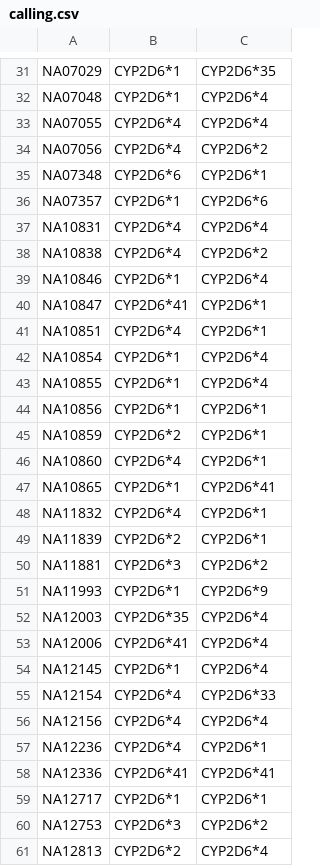
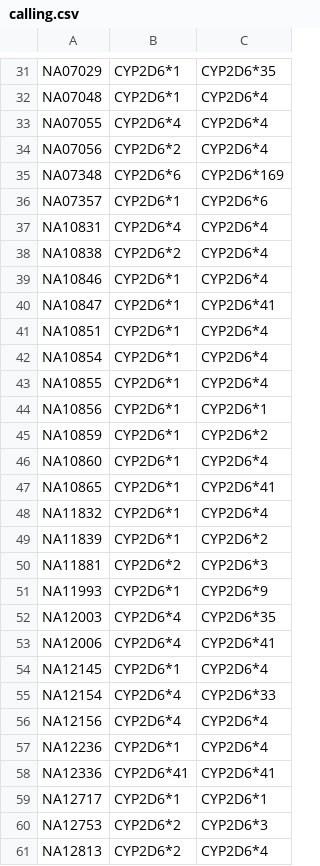
Before and after one commit to lukaas33/VA-star-allele-calling, a CSV file: results/calling/calling.csv (was results/calling.csv), drawn as a sheet; only a part is shown, gaps mark what is left out; the diff covers the shown part only.

Commit message:
Updated calling results

```diff
--- a/results/calling.csv
+++ b/results/calling/calling.csv
@@ -33,10 +33,10 @@ NA07048, CYP2D6*1, CYP2D6*4
 NA07055, CYP2D6*4, CYP2D6*4
-NA07056, CYP2D6*4, CYP2D6*2
-NA07348, CYP2D6*6, CYP2D6*1
+NA07056, CYP2D6*2, CYP2D6*4
+NA07348, CYP2D6*6, CYP2D6*169
 NA07357, CYP2D6*1, CYP2D6*6
 NA10831, CYP2D6*4, CYP2D6*4
-NA10838, CYP2D6*4, CYP2D6*2
+NA10838, CYP2D6*2, CYP2D6*4
 NA10846, CYP2D6*1, CYP2D6*4
-NA10847, CYP2D6*41, CYP2D6*1
-NA10851, CYP2D6*4, CYP2D6*1
+NA10847, CYP2D6*1, CYP2D6*41
+NA10851, CYP2D6*1, CYP2D6*4
 NA10854, CYP2D6*1, CYP2D6*4
@@ -44,11 +44,11 @@ NA10855, CYP2D6*1, CYP2D6*4
 NA10856, CYP2D6*1, CYP2D6*1
-NA10859, CYP2D6*2, CYP2D6*1
-NA10860, CYP2D6*4, CYP2D6*1
+NA10859, CYP2D6*1, CYP2D6*2
+NA10860, CYP2D6*1, CYP2D6*4
 NA10865, CYP2D6*1, CYP2D6*41
-NA11832, CYP2D6*4, CYP2D6*1
-NA11839, CYP2D6*2, CYP2D6*1,
-NA11881, CYP2D6*3, CYP2D6*2
+NA11832, CYP2D6*1, CYP2D6*4
+NA11839, CYP2D6*1, CYP2D6*2
+NA11881, CYP2D6*2, CYP2D6*3
 NA11993, CYP2D6*1, CYP2D6*9
-NA12003, CYP2D6*35, CYP2D6*4
-NA12006, CYP2D6*41, CYP2D6*4
+NA12003, CYP2D6*4, CYP2D6*35
+NA12006, CYP2D6*4, CYP2D6*41
 NA12145, CYP2D6*1, CYP2D6*4
@@ -56,6 +56,6 @@ NA12154, CYP2D6*4, CYP2D6*33
 NA12156, CYP2D6*4, CYP2D6*4
-NA12236, CYP2D6*4, CYP2D6*1
+NA12236, CYP2D6*1, CYP2D6*4
 NA12336, CYP2D6*41, CYP2D6*41
 NA12717, CYP2D6*1, CYP2D6*1
-NA12753, CYP2D6*3, CYP2D6*2
+NA12753, CYP2D6*2, CYP2D6*3
 NA12813, CYP2D6*2, CYP2D6*4
```
Also changed, not shown: 73 edited cells elsewhere in this file, 3 other files.
